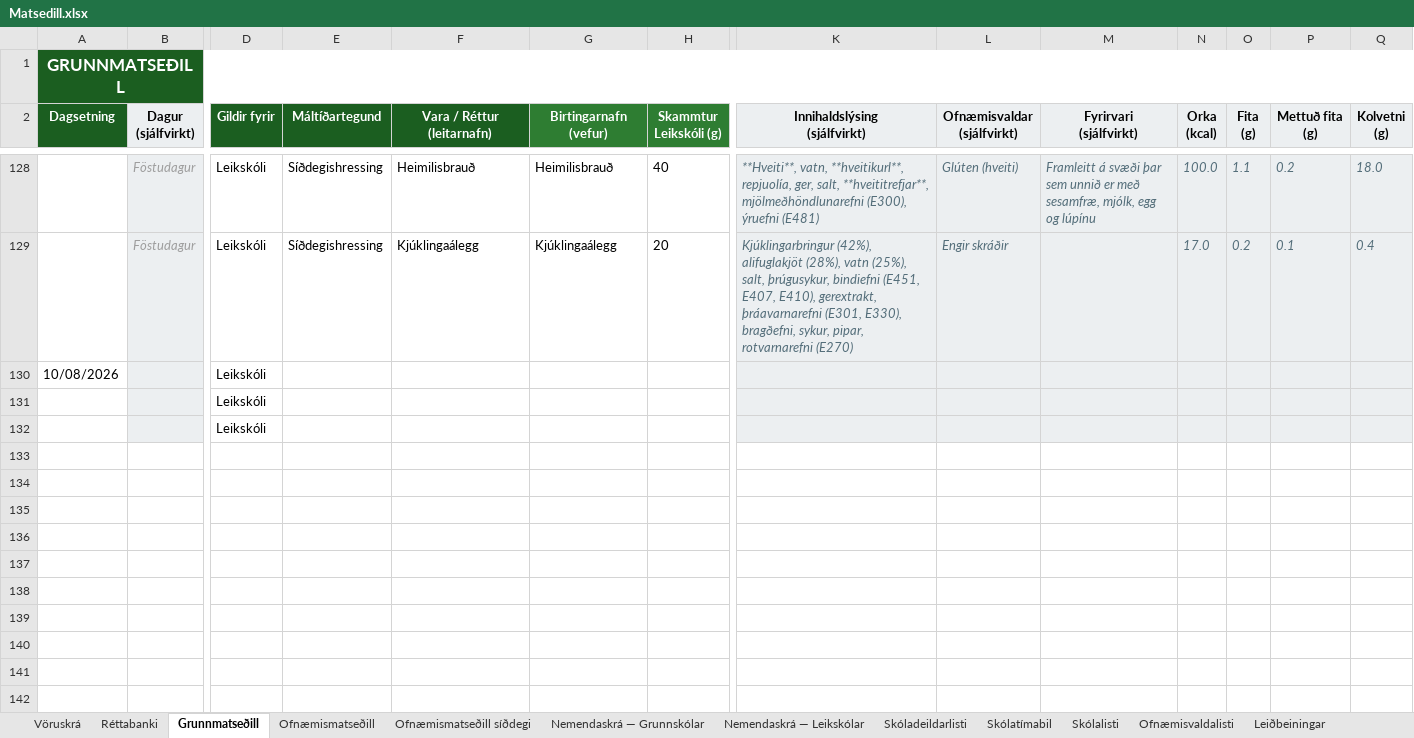
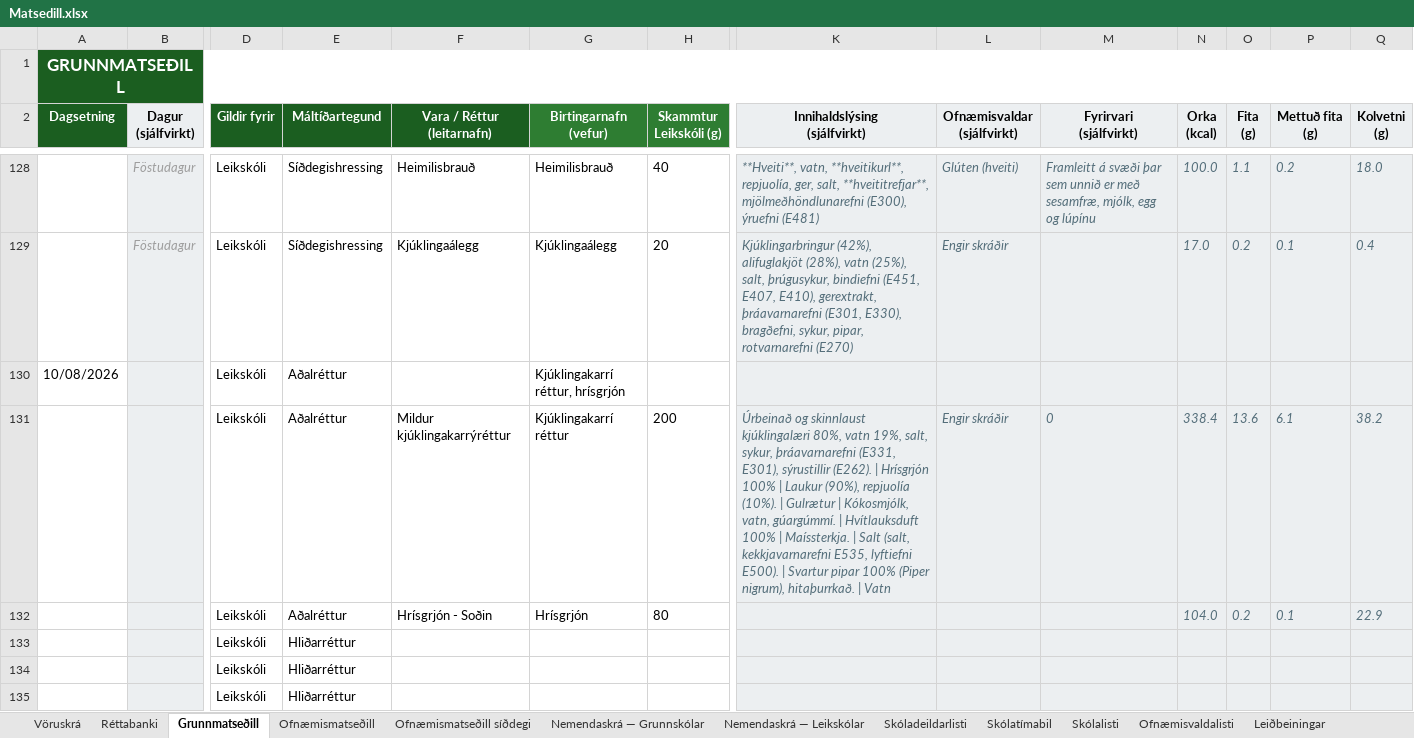
Before and after one commit to JohnBond87/matarstund, an Excel workbook: Matsedill.xlsx, sheet Grunnmatseðill, drawn as a sheet; only a part is shown, gaps mark what is left out; values as stored, in another font and other column widths than the file's, no borders; conditional formats not drawn; removed rows and columns are numbered as before the commit, all else as after; rows hold the shown columns only; the diff names each change by its address in the sheet, - before the commit and + after, or states it on an @@ line.

Commit message:
Uppfærsla matseðils

```diff
--- a/Matsedill.xlsx (sheet Grunnmatseðill)
+++ b/Matsedill.xlsx (sheet Grunnmatseðill)
-E130 (Máltíðartegund): (empty)
+E130 (Máltíðartegund): Aðalréttur
-G130 (Birtingarnafn (vefur)): (empty)
+G130 (Birtingarnafn (vefur)): Kjúklingakarrí réttur, hrísgrjón
-row 131:  |  | Leikskóli
-row 132:  |  | Leikskóli
+row 131:  |  | Leikskóli | Aðalréttur | Mildur kjúklingakarrýréttur | Kjúklingakarrí réttur | 200 | Úrbeinað og skinnlaust kjúklingalæri 80%, vatn 19%, salt, sykur, þráavarnarefni (E331, E301), sýrustillir (E262). | Hrísgrjón 100% | Laukur (90%), repjuolía (10%). | Gulrætur | Kókosmjólk, vatn, gúargúmmí. | Hvítlauksduft 100% | Maíssterkja. | Salt (salt, kekkjavarnarefni E535, lyftiefni E500). | Svartur pipar 100% (Piper nigrum), hitaþurrkað. | Vatn | Engir skráðir | 0 | 338.4 | 13.6 | 6.1 | 38.2
+row 132:  |  | Leikskóli | Aðalréttur | Hrísgrjón - Soðin | Hrísgrjón | 80 |  |  |  | 104.0 | 0.2 | 0.1 | 22.9
+row 133:  |  | Leikskóli | Hliðarréttur
+row 134:  |  | Leikskóli | Hliðarréttur
+row 135:  |  | Leikskóli | Hliðarréttur
```
